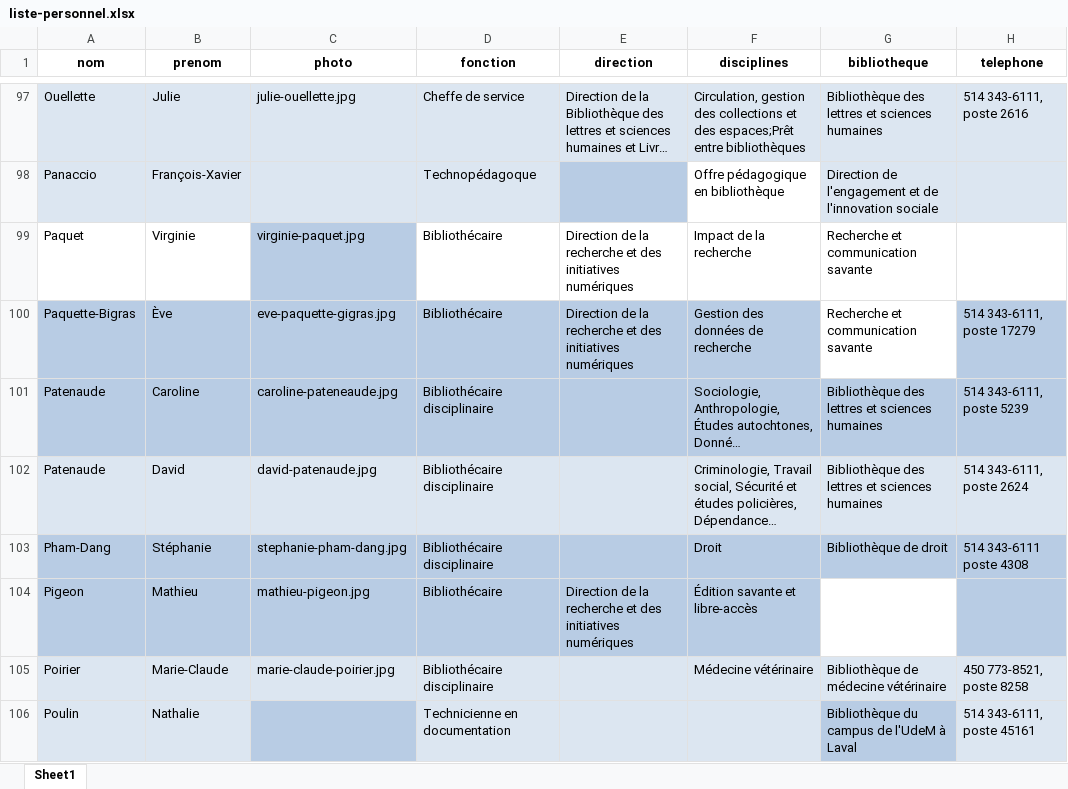
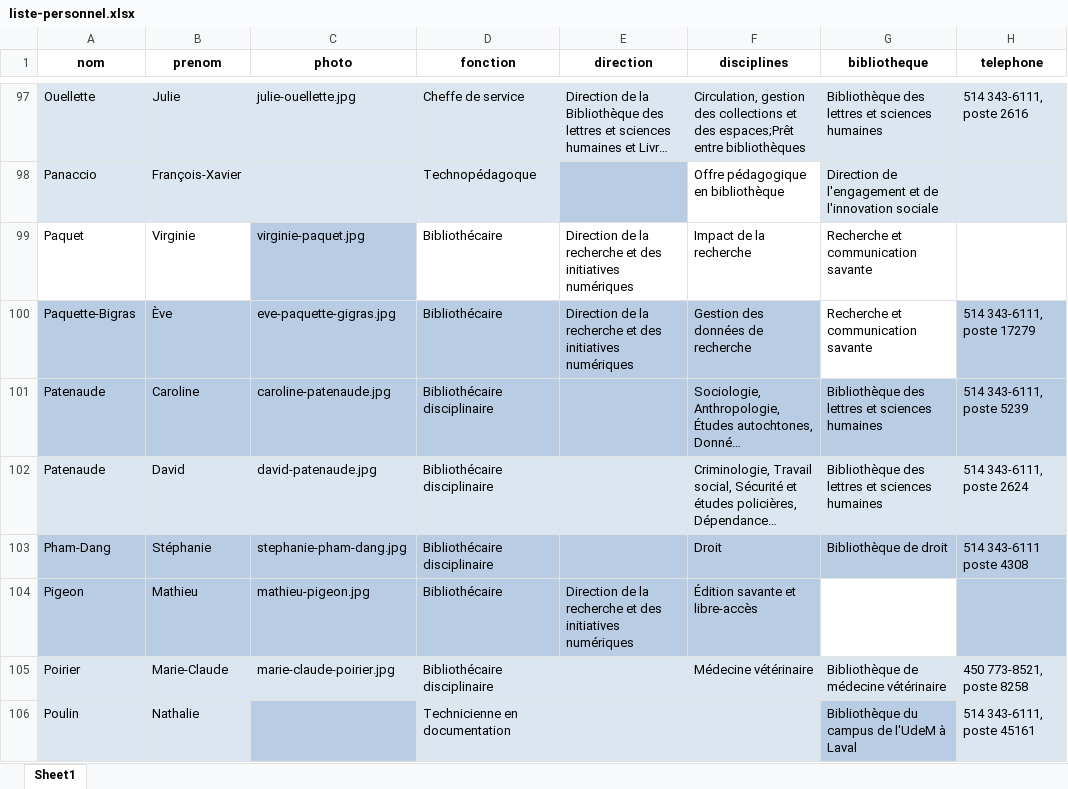
Before and after one commit to bibudem/coquille-web, an Excel workbook: content/personnel/liste-personnel.xlsx, sheet Sheet1, drawn as a sheet; only a part is shown, gaps mark what is left out; long unchanged cells end in …; values as stored, in another font and other column widths than the file's, no borders; table styles not drawn; the diff names each change by its address in the sheet, - before the commit and + after, or states it on an @@ line.

Commit message:
Add files via upload

```diff
--- a/content/personnel/liste-personnel.xlsx (sheet Sheet1)
+++ b/content/personnel/liste-personnel.xlsx (sheet Sheet1)
-C101 (photo): caroline-pateneaude.jpg
+C101 (photo): caroline-patenaude.jpg
```
